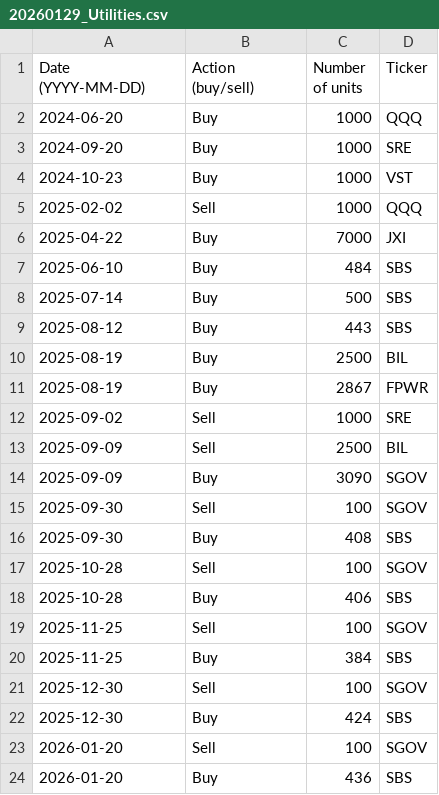
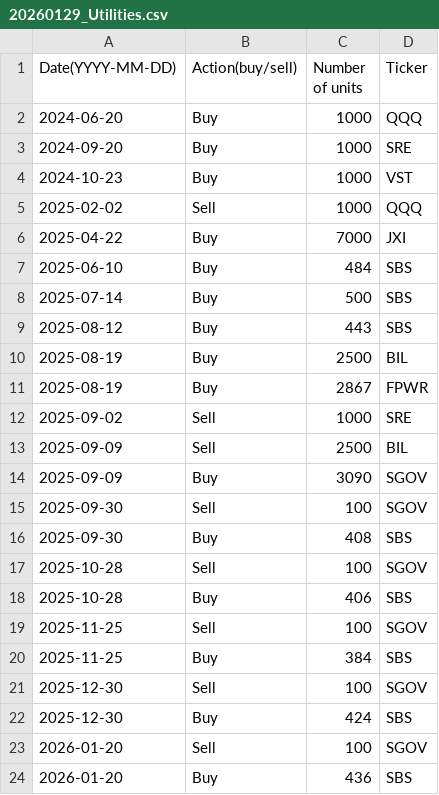
Before and after one commit to clojure-finance/hku-cim-trades, a CSV file: Legacy/20260129_Utilities.csv (was 20260129_Utilities.csv), drawn as a sheet.

```diff
--- a/20260129_Utilities.csv
+++ b/Legacy/20260129_Utilities.csv
@@ -1,2 +1,2 @@
-Date (YYYY-MM-DD),Action (buy/sell),Number of units,Ticker
+Date(YYYY-MM-DD),Action(buy/sell),Number of units,Ticker
 2024-06-20,Buy,1000,QQQ
```
Also changed, not shown: Legacy/consumer_staples(2.0).csv, Legacy/telecommunications.csv, 34 other files.
